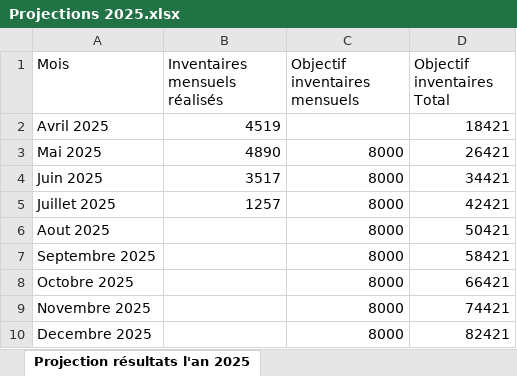
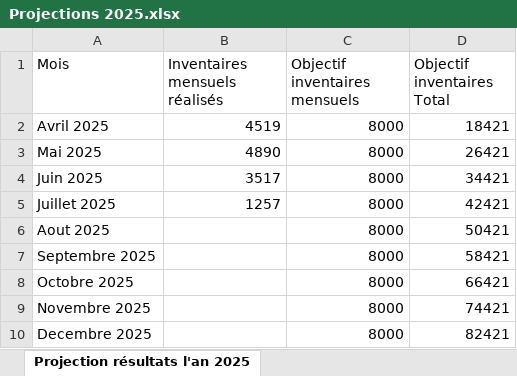
Before and after one commit to CHAHBG/Dashboard_Procasef, an Excel workbook: projections/Projections 2025.xlsx, sheet Projection résultats l'an 2025, drawn as a sheet; values as stored, in another font and other column widths than the file's, no borders; the diff names each change by its address in the sheet, - before the commit and + after, or states it on an @@ line.

Commit message:
Add files via upload

```diff
--- a/projections/Projections 2025.xlsx (sheet Projection résultats l'an 2025)
+++ b/projections/Projections 2025.xlsx (sheet Projection résultats l'an 2025)
-C2 (Objectif inventaires mensuels): (empty)
+C2 (Objectif inventaires mensuels): 8000
```
